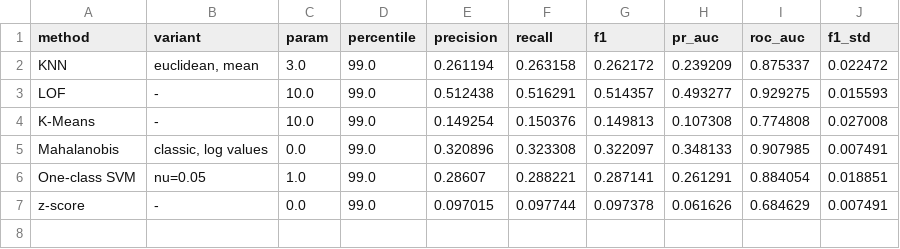
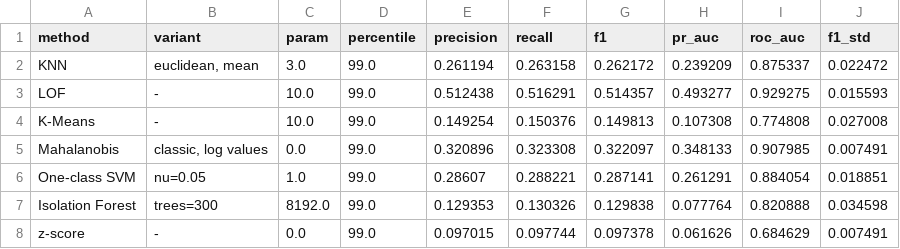
Before and after one commit to ErblinSyla/Gr7_Air_Quality_Dataset, a CSV file: reports/tables/o1_best_settings.csv, drawn as a sheet; the diff names each change by its address in the sheet, - before the commit and + after, or states it on an @@ line.

```diff
--- a/reports/tables/o1_best_settings.csv
+++ b/reports/tables/o1_best_settings.csv
+row 7: Isolation Forest | trees=300 | 8192.0 | 99.0 | 0.129353 | 0.130326 | 0.129838 | 0.077764 | 0.820888 | 0.034598
```
Also changed, not shown: reports/tables/o1_auc_check.csv, reports/tables/o1_threshold_evaluation.csv, 46 other files.
